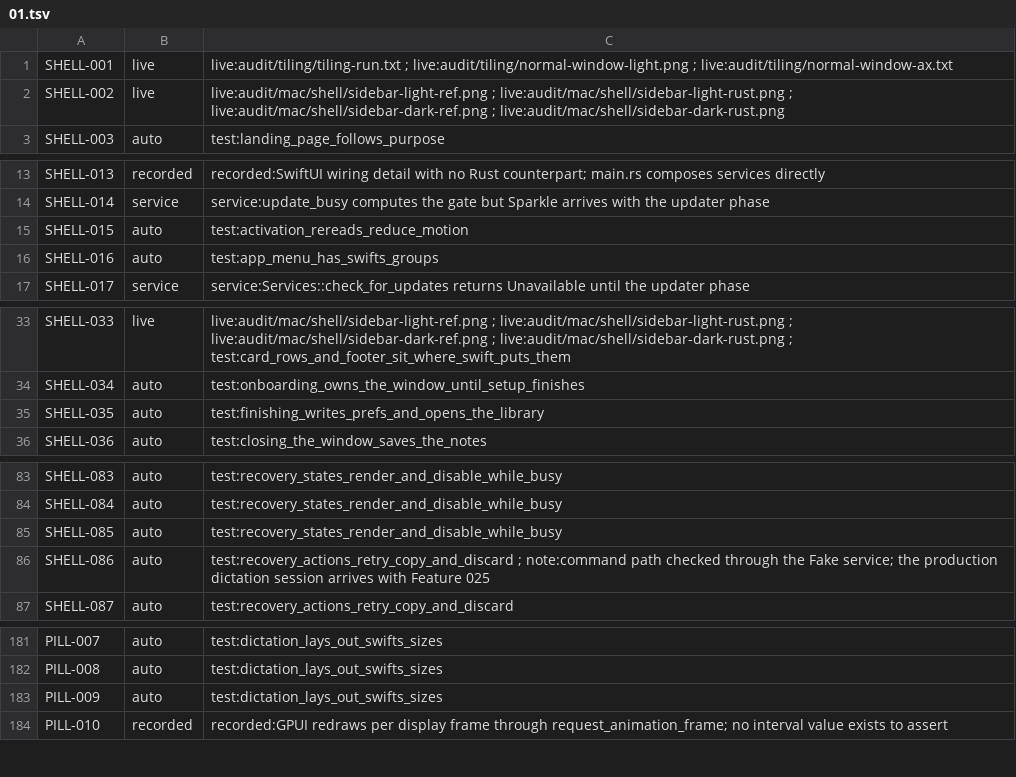
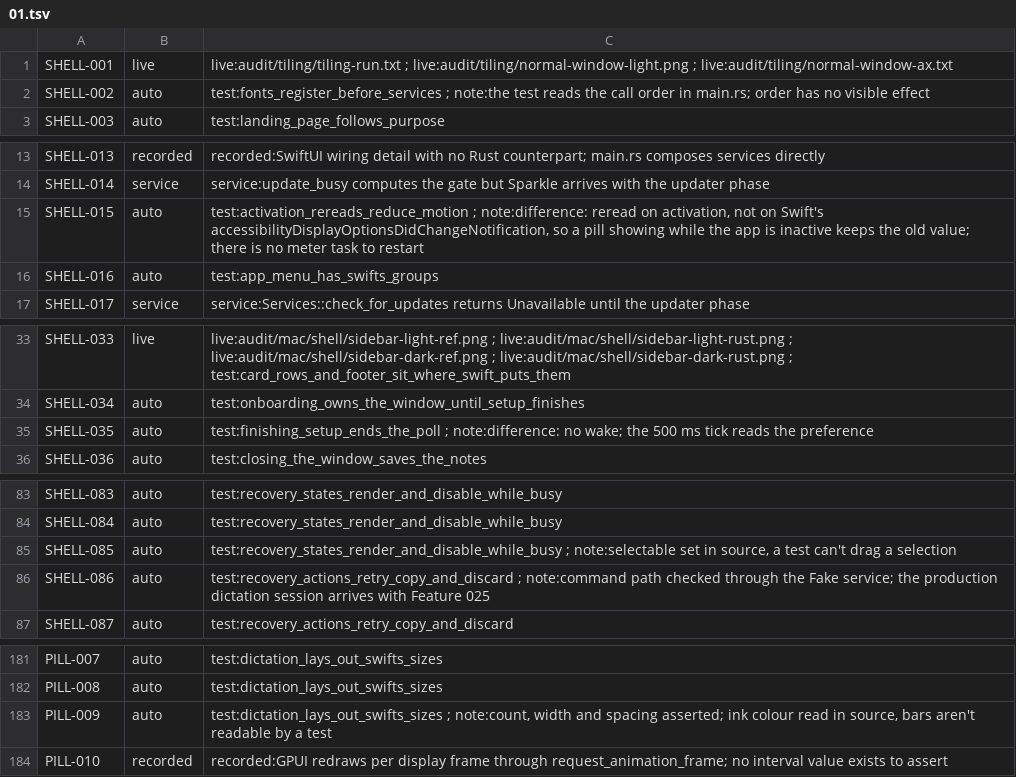
Before and after one commit to brunovskyoliver/local_flow, a TSV file: specs/024-gpui-desktop-views/inventory/status/01.tsv, drawn as a sheet; only a part is shown, gaps mark what is left out; the diff covers the shown part only.

```diff
--- a/specs/024-gpui-desktop-views/inventory/status/01.tsv
+++ b/specs/024-gpui-desktop-views/inventory/status/01.tsv
@@ -1,3 +1,3 @@
 SHELL-001	live	live:audit/tiling/tiling-run.txt ; live:audit/tiling/normal-window-light.png ; live:audit/tiling/normal-window-ax.txt
-SHELL-002	live	live:audit/mac/shell/sidebar-light-ref.png ; live:audit/mac/shell/sidebar-light-rust.png ; live:audit/mac/shell/sidebar-dark-ref.png ; live:audit/mac/shell/sidebar-dark-rust.png
+SHELL-002	auto	test:fonts_register_before_services ; note:the test reads the call order in main.rs; order has no visible effect
 SHELL-003	auto	test:landing_page_follows_purpose
@@ -14,3 +14,3 @@ SHELL-013	recorded	recorded:SwiftUI wiring detail with no Rust counterpart; main
 SHELL-014	service	service:update_busy computes the gate but Sparkle arrives with the updater phase
-SHELL-015	auto	test:activation_rereads_reduce_motion
+SHELL-015	auto	test:activation_rereads_reduce_motion ; note:difference: reread on activation, not on Swift's accessibilityDisplayOptionsDidChangeNotification, so a pill showing while the app is inactive keeps the old value; there is no meter task to restart
 SHELL-016	auto	test:app_menu_has_swifts_groups
@@ -34,3 +34,3 @@ SHELL-033	live	live:audit/mac/shell/sidebar-light-ref.png ; live:audit/mac/shell
 SHELL-034	auto	test:onboarding_owns_the_window_until_setup_finishes
-SHELL-035	auto	test:finishing_writes_prefs_and_opens_the_library
+SHELL-035	auto	test:finishing_setup_ends_the_poll ; note:difference: no wake; the 500 ms tick reads the preference
 SHELL-036	auto	test:closing_the_window_saves_the_notes
@@ -84,3 +84,3 @@ SHELL-083	auto	test:recovery_states_render_and_disable_while_busy
 SHELL-084	auto	test:recovery_states_render_and_disable_while_busy
-SHELL-085	auto	test:recovery_states_render_and_disable_while_busy
+SHELL-085	auto	test:recovery_states_render_and_disable_while_busy ; note:selectable set in source, a test can't drag a selection
 SHELL-086	auto	test:recovery_actions_retry_copy_and_discard ; note:command path checked through the Fake service; the production dictation session arrives with Feature 025
@@ -182,3 +182,3 @@ PILL-007	auto	test:dictation_lays_out_swifts_sizes
 PILL-008	auto	test:dictation_lays_out_swifts_sizes
-PILL-009	auto	test:dictation_lays_out_swifts_sizes
+PILL-009	auto	test:dictation_lays_out_swifts_sizes ; note:count, width and spacing asserted; ink colour read in source, bars aren't readable by a test
 PILL-010	recorded	recorded:GPUI redraws per display frame through request_animation_frame; no interval value exists to assert
```
Also changed, not shown: 3 edited cells elsewhere in this file, 31 other files.
